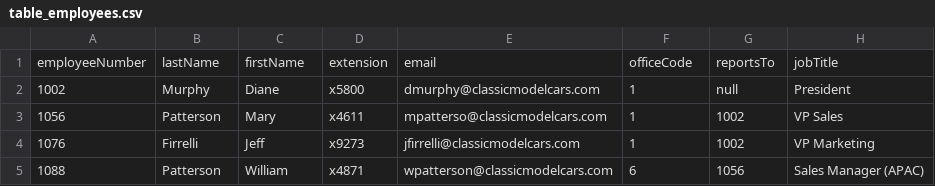
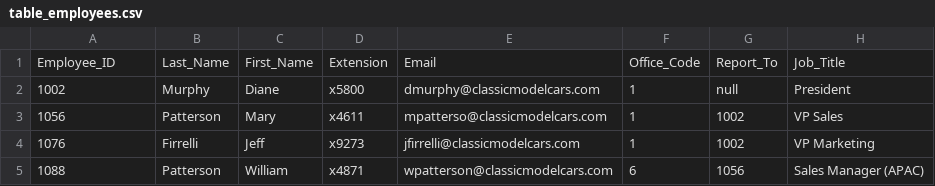
Before and after one commit to yh-alice-chen/Customers-and-Products-Analysis, a CSV file: table_employees.csv, drawn as a sheet; only a part is shown.

Commit message:
Update table

```diff
--- a/table_employees.csv
+++ b/table_employees.csv
@@ -1,2 +1,2 @@
-employeeNumber,lastName,firstName,extension,email,officeCode,reportsTo,jobTitle
+Employee_ID,Last_Name,First_Name,Extension,Email,Office_Code,Report_To,Job_Title
 1002,Murphy,Diane,x5800,dmurphy@classicmodelcars.com,1,null,President
```
